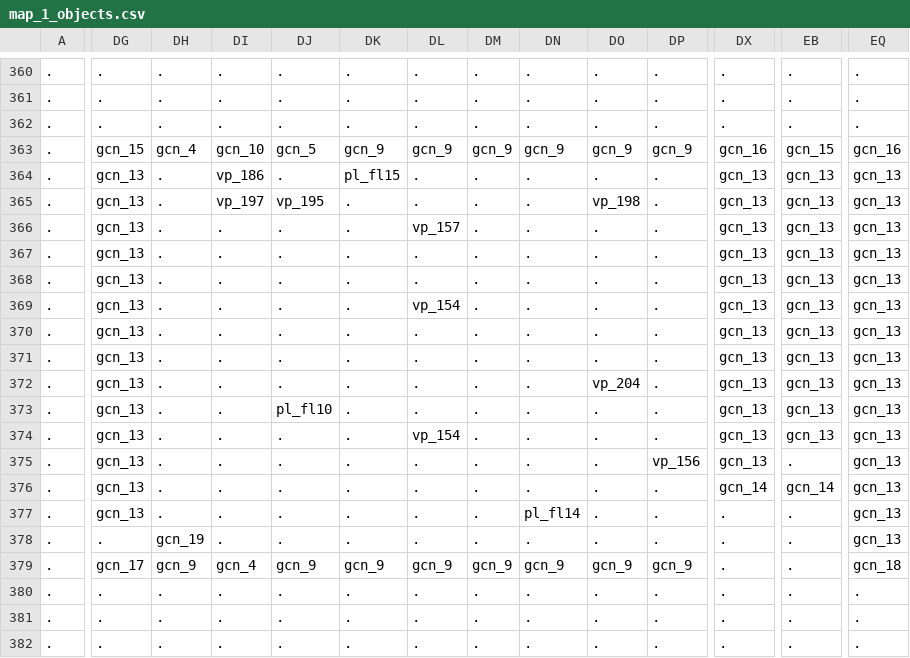
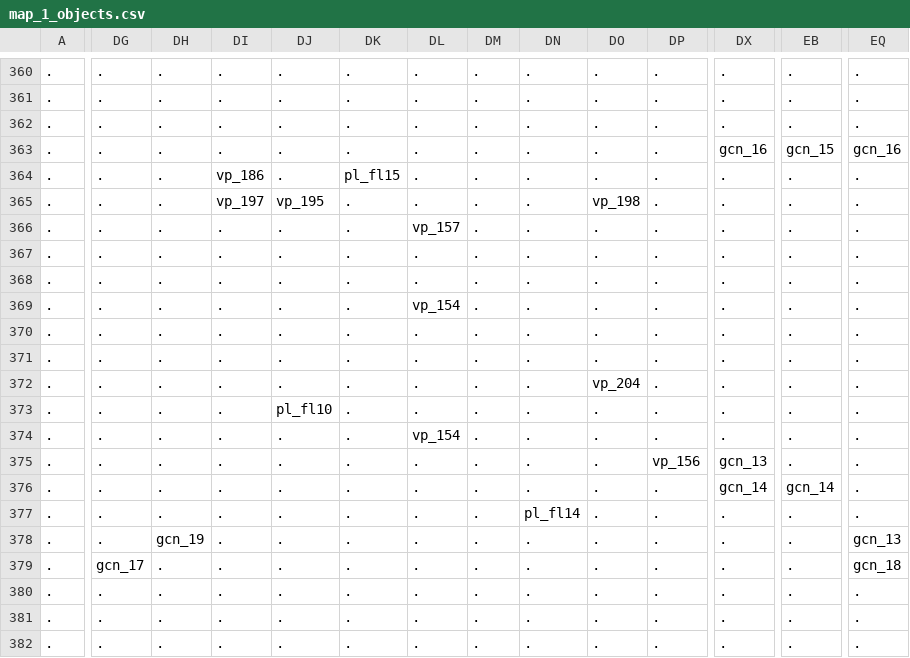
Before and after one commit to Alanorappa/rpg-ecs-online, a CSV file: maps/map_1_objects.csv, drawn as a sheet; only a part is shown, gaps mark what is left out; the diff covers the shown part only; the diff names each change by its address in the sheet, - before the commit and + after, or states it on an @@ line.

```diff
--- a/maps/map_1_objects.csv
+++ b/maps/map_1_objects.csv
-DG363: gcn_15
+DG363: .
-DH363: gcn_4
+DH363: .
-DI363: gcn_10
+DI363: .
-DJ363: gcn_5
+DJ363: .
-DK363: gcn_9
+DK363: .
-DL363: gcn_9
+DL363: .
-DM363: gcn_9
+DM363: .
-DN363: gcn_9
+DN363: .
-DO363: gcn_9
+DO363: .
-DP363: gcn_9
+DP363: .
-DG364:DG377: gcn_13
+DG364:DG377: .
-DX364:DX374: gcn_13
+DX364:DX374: .
-EB364:EB374: gcn_13
+EB364:EB374: .
-EQ364:EQ377: gcn_13
+EQ364:EQ377: .
-DH379: gcn_9
+DH379: .
-DI379: gcn_4
+DI379: .
-DJ379: gcn_9
+DJ379: .
-DK379: gcn_9
+DK379: .
-DL379: gcn_9
+DL379: .
-DM379: gcn_9
+DM379: .
-DN379: gcn_9
+DN379: .
-DO379: gcn_9
+DO379: .
-DP379: gcn_9
+DP379: .
```
Also changed, not shown: 128 edited cells elsewhere in this file, 3 other files.
